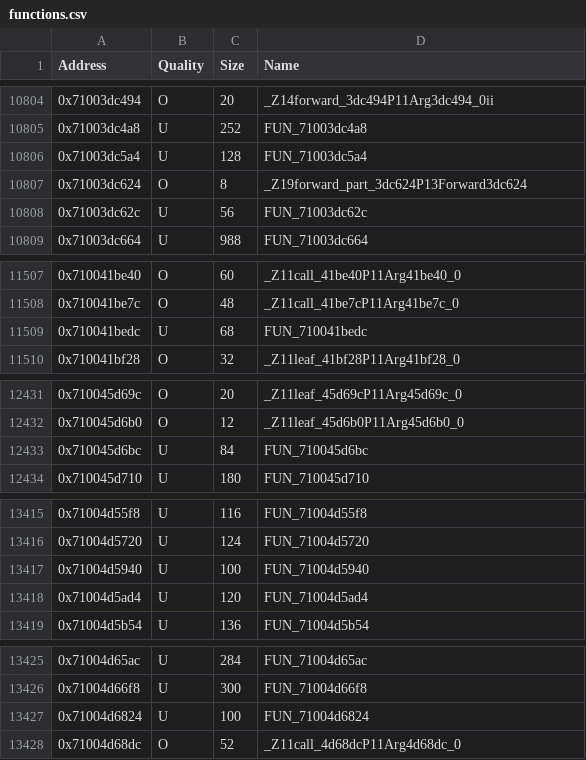
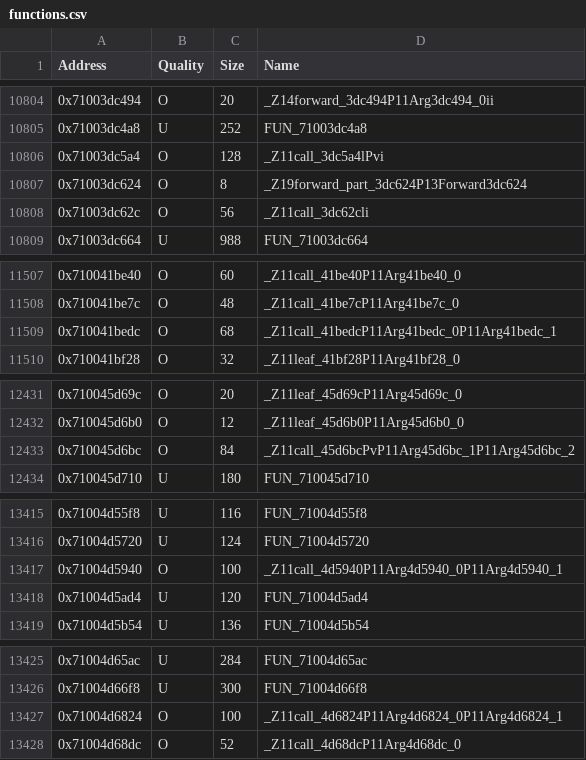
Before and after one commit to MusohSlop/HWDE-decomp, a CSV file: data/functions.csv, drawn as a sheet; only a part is shown, gaps mark what is left out; the diff covers the shown part only.

```diff
--- a/data/functions.csv
+++ b/data/functions.csv
@@ -10805,5 +10805,5 @@ Address,Quality,Size,Name
 0x71003dc4a8,U,252,FUN_71003dc4a8
-0x71003dc5a4,U,128,FUN_71003dc5a4
+0x71003dc5a4,O,128,_Z11call_3dc5a4lPvi
 0x71003dc624,O,8,_Z19forward_part_3dc624P13Forward3dc624
-0x71003dc62c,U,56,FUN_71003dc62c
+0x71003dc62c,O,56,_Z11call_3dc62cli
 0x71003dc664,U,988,FUN_71003dc664
@@ -11508,3 +11508,3 @@ Address,Quality,Size,Name
 0x710041be7c,O,48,_Z11call_41be7cP11Arg41be7c_0
-0x710041bedc,U,68,FUN_710041bedc
+0x710041bedc,O,68,_Z11call_41bedcP11Arg41bedc_0P11Arg41bedc_1
 0x710041bf28,O,32,_Z11leaf_41bf28P11Arg41bf28_0
@@ -12432,3 +12432,3 @@ Address,Quality,Size,Name
 0x710045d6b0,O,12,_Z11leaf_45d6b0P11Arg45d6b0_0
-0x710045d6bc,U,84,FUN_710045d6bc
+0x710045d6bc,O,84,_Z11call_45d6bcPvP11Arg45d6bc_1P11Arg45d6bc_2
 0x710045d710,U,180,FUN_710045d710
@@ -13416,3 +13416,3 @@ Address,Quality,Size,Name
 0x71004d5720,U,124,FUN_71004d5720
-0x71004d5940,U,100,FUN_71004d5940
+0x71004d5940,O,100,_Z11call_4d5940P11Arg4d5940_0P11Arg4d5940_1
 0x71004d5ad4,U,120,FUN_71004d5ad4
@@ -13426,3 +13426,3 @@ Address,Quality,Size,Name
 0x71004d66f8,U,300,FUN_71004d66f8
-0x71004d6824,U,100,FUN_71004d6824
+0x71004d6824,O,100,_Z11call_4d6824P11Arg4d6824_0P11Arg4d6824_1
 0x71004d68dc,O,52,_Z11call_4d68dcP11Arg4d68dc_0
```
Also changed, not shown: 2 edited cells elsewhere in this file, 5 other files.
